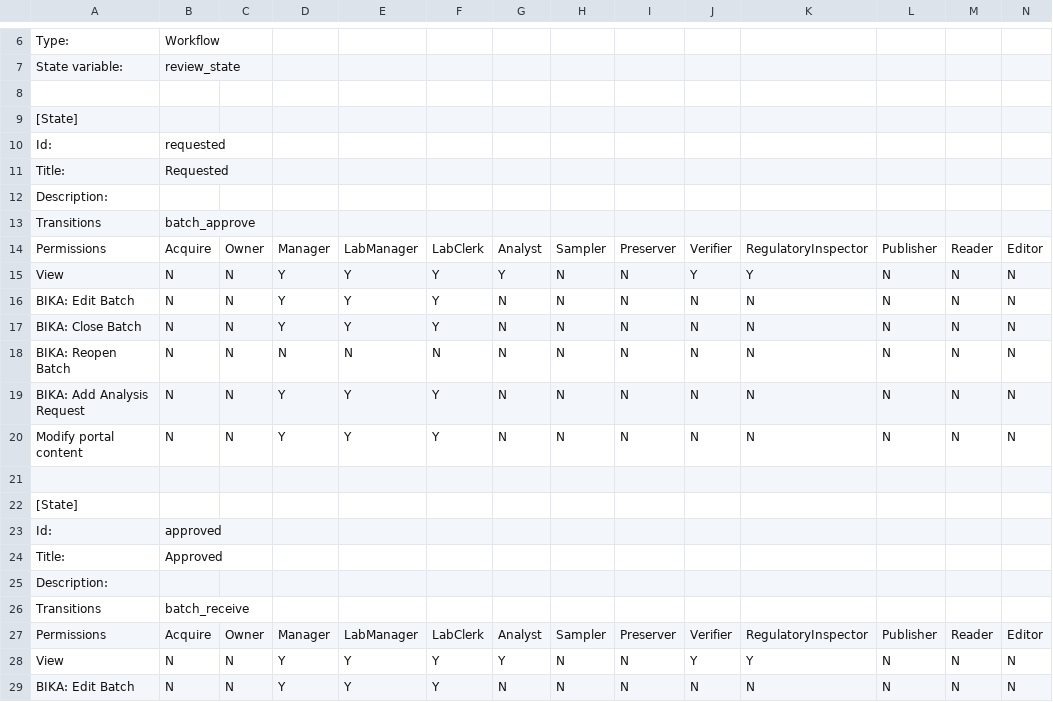
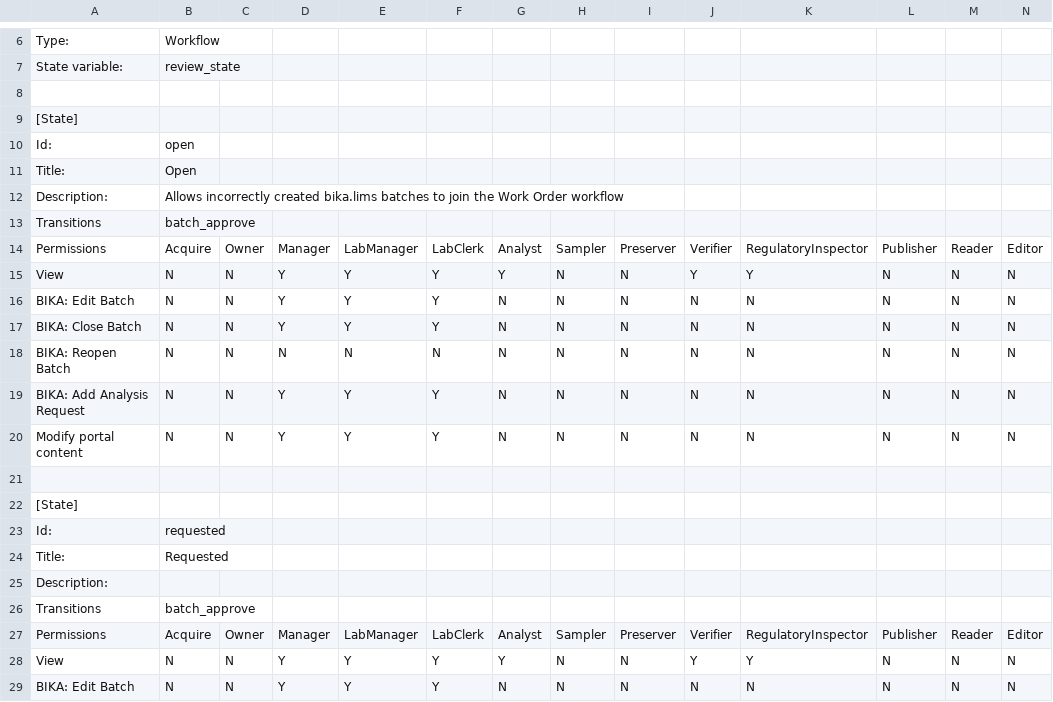
Before and after one commit to mikejmets/bika.uw, a CSV file: bika/uw/profiles/default/workflow_csv/bika_batch_workflow.csv, drawn as a sheet; only a part is shown, gaps mark what is left out; the shorter side is filled out with more unchanged rows; rows hold the shown columns only; the diff names each change by its address in the sheet, - before the commit and + after, or states it on an @@ line.

Commit message:
Add "open" state to work-order workflow
This allows batches that were created by the base bika.lims code
to be transitioned after bika.uw has been installed correctly.

```diff
--- a/bika/uw/profiles/default/workflow_csv/bika_batch_workflow.csv
+++ b/bika/uw/profiles/default/workflow_csv/bika_batch_workflow.csv
+row 10: Id: | open
+row 11: Title: | Open
+row 12: Description: | Allows incorrectly created bika.lims batches to join the Work Order workflow
+row 13: Transitions | batch_approve
+row 14: Permissions | Acquire | Owner | Manager | LabManager | LabClerk | Analyst | Sampler | Preserver | Verifier | RegulatoryInspector | Publisher | Reader | Editor
+row 15: View | N | N | Y | Y | Y | Y | N | N | Y | Y | N | N | N
+row 16: BIKA: Edit Batch | N | N | Y | Y | Y | N | N | N | N | N | N | N | N
+row 17: BIKA: Close Batch | N | N | Y | Y | Y | N | N | N | N | N | N | N | N
+row 18: BIKA: Reopen Batch | N | N | N | N | N | N | N | N | N | N | N | N | N
+row 19: BIKA: Add Analysis Request | N | N | Y | Y | Y | N | N | N | N | N | N | N | N
+row 20: Modify portal content | N | N | Y | Y | Y | N | N | N | N | N | N | N | N
+row 21: (empty)
+row 22: [State]
```
